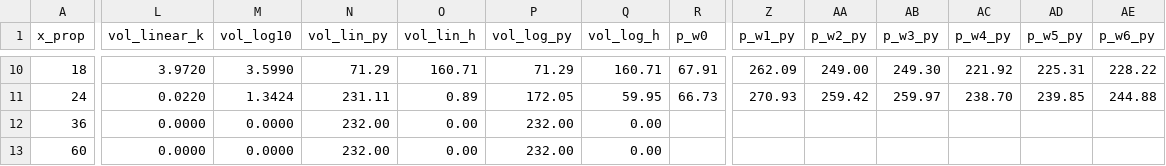
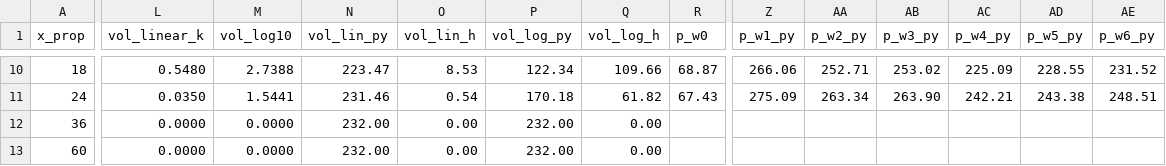
Before and after one commit to doctor-zhivago/wti-monitor, a CSV file: data/wti_chart_data.csv, drawn as a sheet; only a part is shown, gaps mark what is left out; the diff covers the shown part only; the diff names each change by its address in the sheet, - before the commit and + after, or states it on an @@ line.

```diff
--- a/data/wti_chart_data.csv
+++ b/data/wti_chart_data.csv
-L10 (vol_linear_k): 3.9720
+L10 (vol_linear_k): 0.5480
-M10 (vol_log10): 3.5990
+M10 (vol_log10): 2.7388
-N10 (vol_lin_py): 71.29
+N10 (vol_lin_py): 223.47
-O10 (vol_lin_h): 160.71
+O10 (vol_lin_h): 8.53
-P10 (vol_log_py): 71.29
+P10 (vol_log_py): 122.34
-Q10 (vol_log_h): 160.71
+Q10 (vol_log_h): 109.66
-R10 (p_w0): 67.91
+R10 (p_w0): 68.87
-Z10 (p_w1_py): 262.09
+Z10 (p_w1_py): 266.06
-AA10 (p_w2_py): 249.00
+AA10 (p_w2_py): 252.71
-AB10 (p_w3_py): 249.30
+AB10 (p_w3_py): 253.02
-AC10 (p_w4_py): 221.92
+AC10 (p_w4_py): 225.09
-AD10 (p_w5_py): 225.31
+AD10 (p_w5_py): 228.55
-AE10 (p_w6_py): 228.22
+AE10 (p_w6_py): 231.52
-L11 (vol_linear_k): 0.0220
+L11 (vol_linear_k): 0.0350
-M11 (vol_log10): 1.3424
+M11 (vol_log10): 1.5441
-N11 (vol_lin_py): 231.11
+N11 (vol_lin_py): 231.46
-O11 (vol_lin_h): 0.89
+O11 (vol_lin_h): 0.54
-P11 (vol_log_py): 172.05
+P11 (vol_log_py): 170.18
-Q11 (vol_log_h): 59.95
+Q11 (vol_log_h): 61.82
-R11 (p_w0): 66.73
+R11 (p_w0): 67.43
-Z11 (p_w1_py): 270.93
+Z11 (p_w1_py): 275.09
-AA11 (p_w2_py): 259.42
+AA11 (p_w2_py): 263.34
-AB11 (p_w3_py): 259.97
+AB11 (p_w3_py): 263.90
-AC11 (p_w4_py): 238.70
+AC11 (p_w4_py): 242.21
-AD11 (p_w5_py): 239.85
+AD11 (p_w5_py): 243.38
-AE11 (p_w6_py): 244.88
+AE11 (p_w6_py): 248.51
```
Also changed, not shown: 112 edited cells elsewhere in this file, data/wti_eow_prices.csv, data/wti_metadata.csv, 2 other files.
